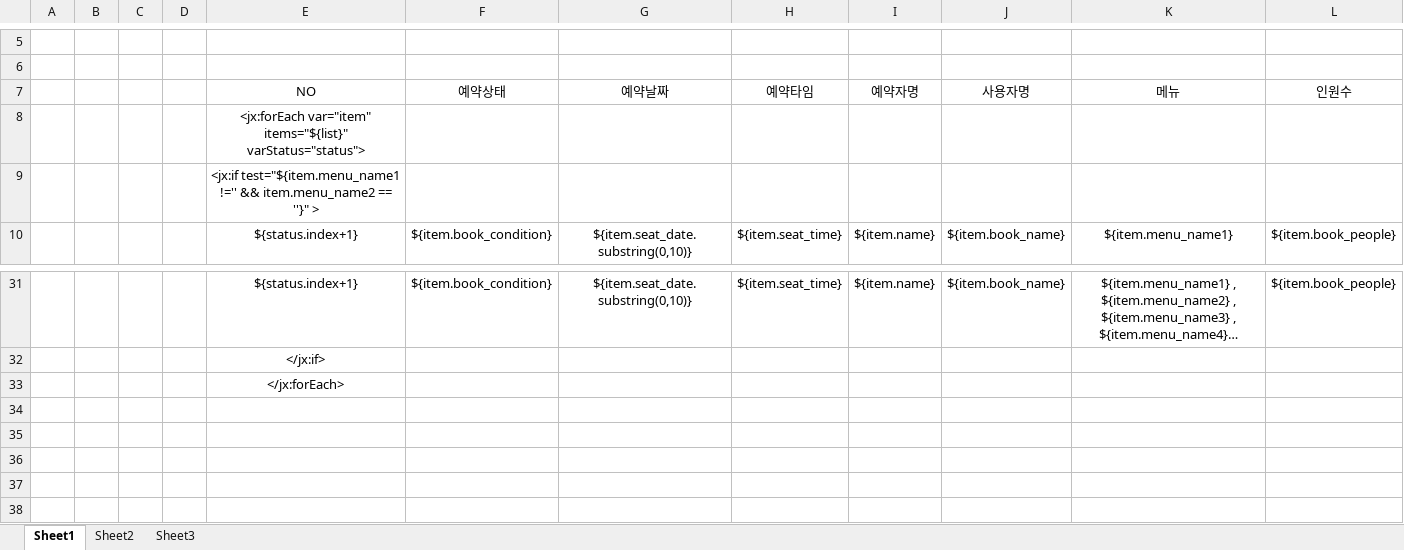
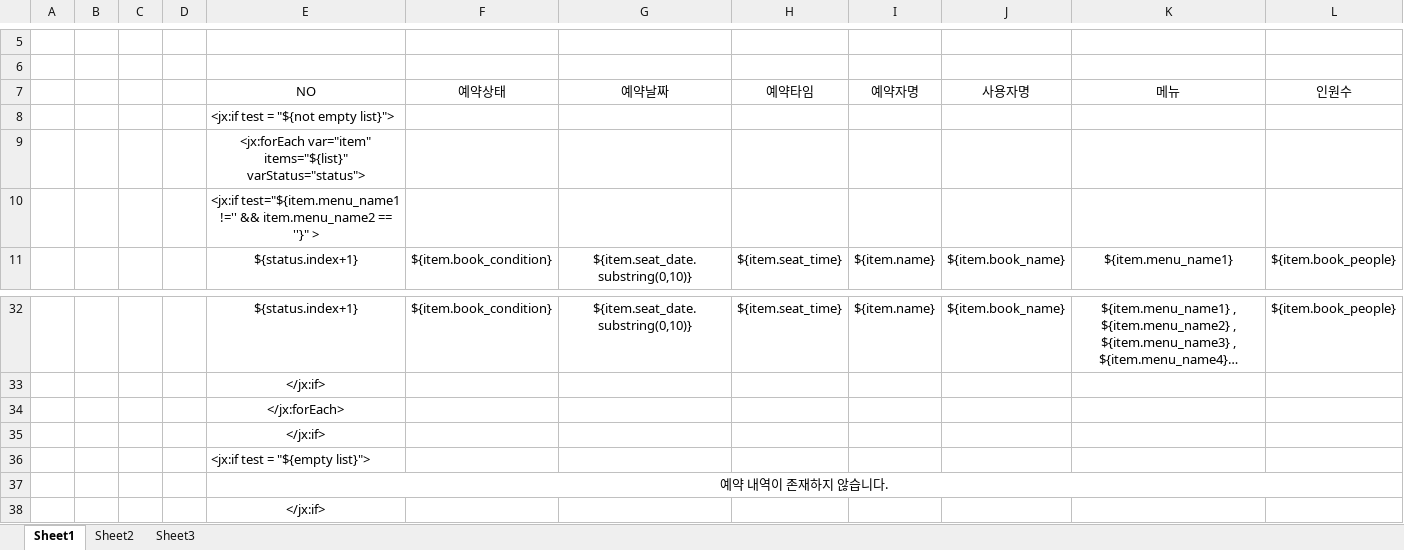
Before and after one commit to defaultexam/RealTeamproject, an Excel workbook: RealProject/src/main/webapp/WEB-INF/excel/reservation.xlsx, sheet Sheet1, drawn as a sheet; only a part is shown, gaps mark what is left out; long unchanged cells end in …; values as stored, in another font and other column widths than the file's, no borders; rows hold the shown columns only; the diff names each change by its address in the sheet, - before the commit and + after, or states it on an @@ line.

```diff
--- a/RealProject/src/main/webapp/WEB-INF/excel/reservation.xlsx (sheet Sheet1)
+++ b/RealProject/src/main/webapp/WEB-INF/excel/reservation.xlsx (sheet Sheet1)
+row 8:  |  |  |  | <jx:if test = "${not empty list}">
+row 35:  |  |  |  | </jx:if>
+row 36:  |  |  |  | <jx:if test = "${empty list}">
+row 37:  |  |  |  | 예약 내역이 존재하지 않습니다.
+row 38:  |  |  |  | </jx:if>
```
Also changed, not shown: 1 other file.
